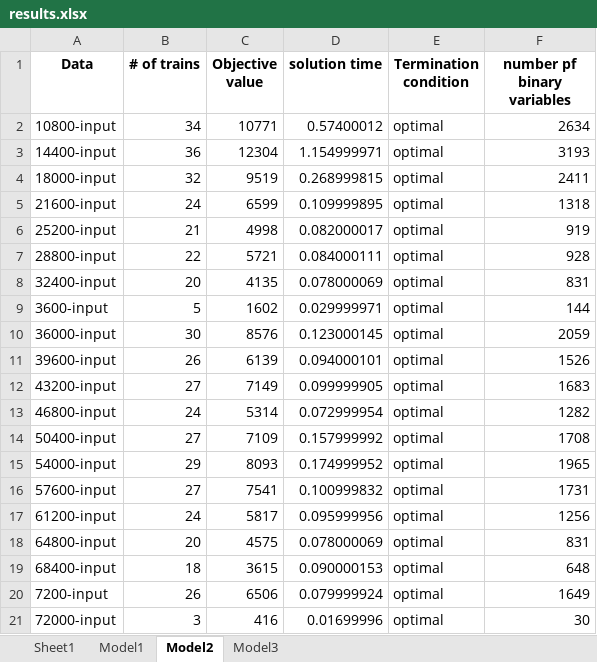
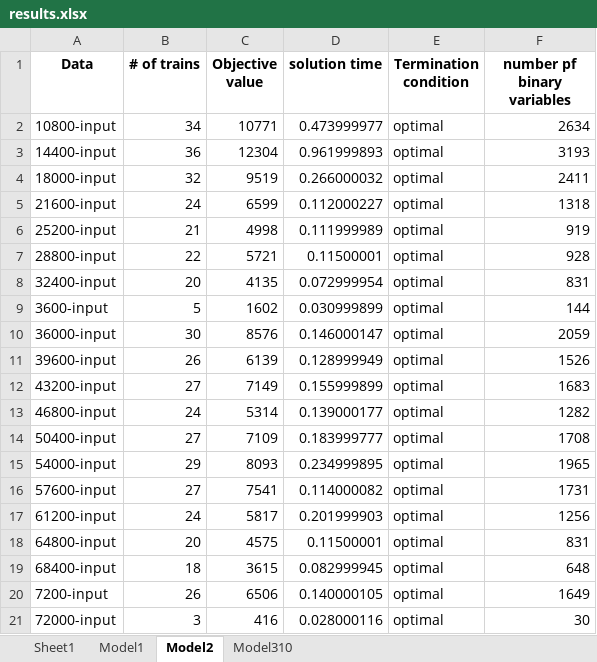
Before and after one commit to Felipe-MU/Train-Rescheduling-Problem-TCC, an Excel workbook: Data/1-hour-interval-madrid/1-hour-interval-madrid/testsuite/results.xlsx, sheet Model2, drawn as a sheet; values as stored, in another font and other column widths than the file's, no borders; the diff names each change by its address in the sheet, - before the commit and + after, or states it on an @@ line.

```diff
--- a/Data/1-hour-interval-madrid/1-hour-interval-madrid/testsuite/results.xlsx (sheet Model2)
+++ b/Data/1-hour-interval-madrid/1-hour-interval-madrid/testsuite/results.xlsx (sheet Model2)
-sheet tab: Model3
+sheet tab: Model310
-D2 (solution time): 0.57400012
+D2 (solution time): 0.473999977
-D3 (solution time): 1.154999971
+D3 (solution time): 0.961999893
-D4 (solution time): 0.268999815
+D4 (solution time): 0.266000032
-D5 (solution time): 0.109999895
+D5 (solution time): 0.112000227
-D6 (solution time): 0.082000017
+D6 (solution time): 0.111999989
-D7 (solution time): 0.084000111
+D7 (solution time): 0.11500001
-D8 (solution time): 0.078000069
+D8 (solution time): 0.072999954
-D9 (solution time): 0.029999971
+D9 (solution time): 0.030999899
-D10 (solution time): 0.123000145
+D10 (solution time): 0.146000147
-D11 (solution time): 0.094000101
+D11 (solution time): 0.128999949
-D12 (solution time): 0.099999905
+D12 (solution time): 0.155999899
-D13 (solution time): 0.072999954
+D13 (solution time): 0.139000177
-D14 (solution time): 0.157999992
+D14 (solution time): 0.183999777
-D15 (solution time): 0.174999952
+D15 (solution time): 0.234999895
-D16 (solution time): 0.100999832
+D16 (solution time): 0.114000082
-D17 (solution time): 0.095999956
+D17 (solution time): 0.201999903
-D18 (solution time): 0.078000069
+D18 (solution time): 0.11500001
-D19 (solution time): 0.090000153
+D19 (solution time): 0.082999945
-D20 (solution time): 0.079999924
+D20 (solution time): 0.140000105
-D21 (solution time): 0.01699996
+D21 (solution time): 0.028000116
```
Also changed, not shown: sheet Model310, sheet Model1, 25 other files.
